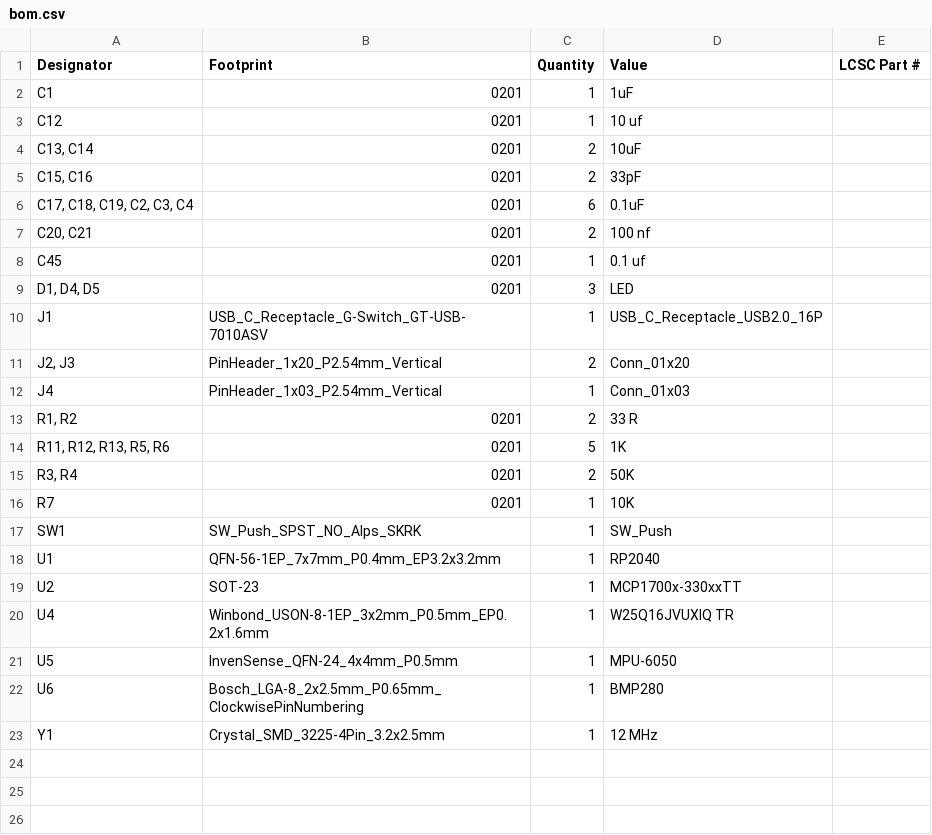
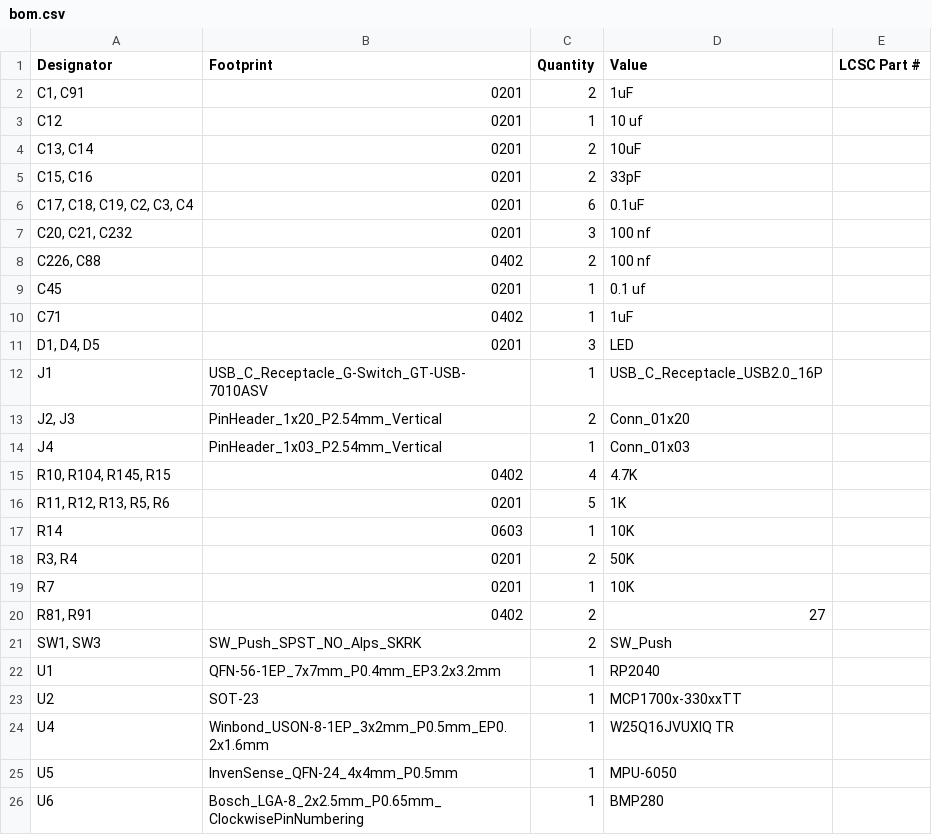
Before and after one commit to shourya2007mittal-hub/Hybrid-Pico, a CSV file: Production/bom.csv, drawn as a sheet; only a part is shown; the shorter side is filled out with more unchanged rows.

```diff
--- a/Production/bom.csv
+++ b/Production/bom.csv
@@ -1,3 +1,3 @@
 Designator,Footprint,Quantity,Value,LCSC Part #
-C1,0201,1,1uF,
+"C1, C91",0201,2,1uF,
 C12,0201,1,10 uf,
@@ -6,4 +6,6 @@ C12,0201,1,10 uf,
 "C17, C18, C19, C2, C3, C4",0201,6,0.1uF,
-"C20, C21",0201,2,100 nf,
+"C20, C21, C232",0201,3,100 nf,
+"C226, C88",0402,2,100 nf,
 C45,0201,1,0.1 uf,
+C71,0402,1,1uF,
 "D1, D4, D5",0201,3,LED,
@@ -12,7 +14,9 @@ J1,USB_C_Receptacle_G-Switch_GT-USB-7010ASV,1,USB_C_Receptacle_USB2.0_16P,
 J4,PinHeader_1x03_P2.54mm_Vertical,1,Conn_01x03,
-"R1, R2",0201,2,33 R,
+"R10, R104, R145, R15",0402,4,4.7K,
 "R11, R12, R13, R5, R6",0201,5,1K,
+R14,0603,1,10K,
 "R3, R4",0201,2,50K,
 R7,0201,1,10K,
-SW1,SW_Push_SPST_NO_Alps_SKRK,1,SW_Push,
+"R81, R91",0402,2,27,
+"SW1, SW3",SW_Push_SPST_NO_Alps_SKRK,2,SW_Push,
 U1,QFN-56-1EP_7x7mm_P0.4mm_EP3.2x3.2mm,1,RP2040,
```
Also changed, not shown: Production/designators.csv, Production/positions.csv, 2 other files.
